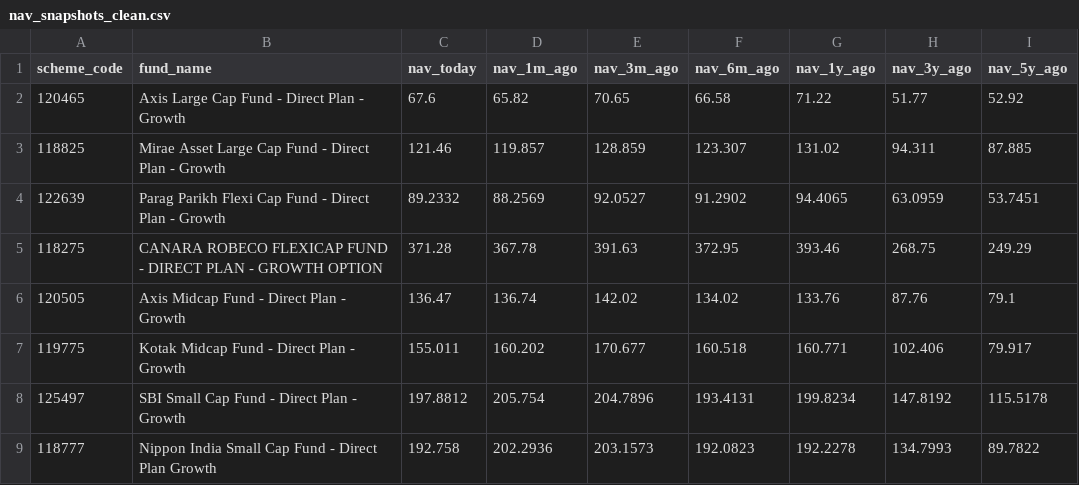
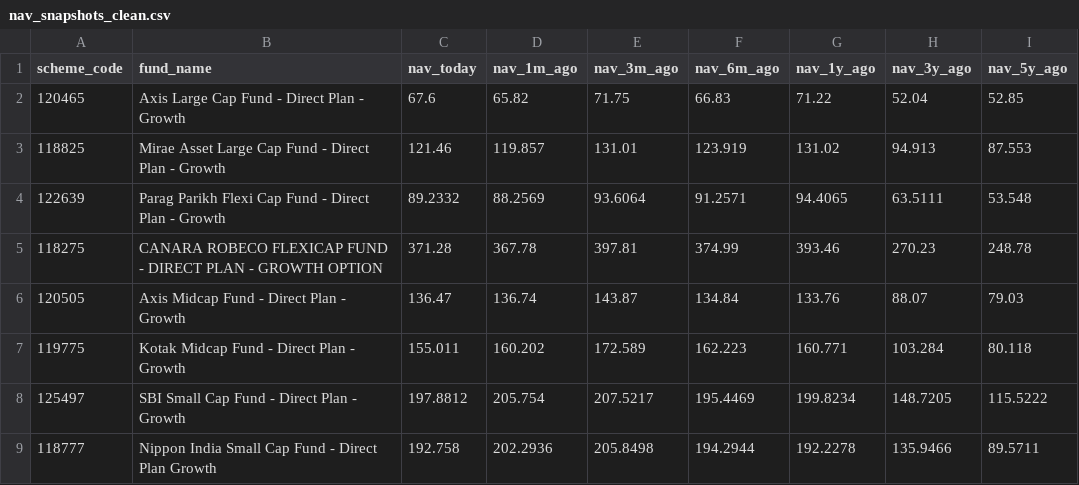
Before and after one commit to krishyadav-dev/Mutual_Fund_Dashboard, a CSV file: data/cleaned/nav_snapshots_clean.csv, drawn as a sheet; only a part is shown; the diff covers the shown part only.

```diff
--- a/data/cleaned/nav_snapshots_clean.csv
+++ b/data/cleaned/nav_snapshots_clean.csv
@@ -1,9 +1,9 @@
 scheme_code,fund_name,nav_today,nav_1m_ago,nav_3m_ago,nav_6m_ago,nav_1y_ago,nav_3y_ago,nav_5y_ago
-120465,Axis Large Cap Fund - Direct Plan - Growth,67.6,65.82,70.65,66.58,71.22,51.77,52.92
-118825,Mirae Asset Large Cap Fund - Direct Plan - Growth,121.46,119.857,128.859,123.307,131.02,94.311,87.885
-122639,Parag Parikh Flexi Cap Fund - Direct Plan - Growth,89.2332,88.2569,92.0527,91.2902,94.4065,63.0959,53.7451
-118275,CANARA ROBECO FLEXICAP FUND - DIRECT PLAN - GROWTH OPTION,371.28,367.78,391.63,372.95,393.46,268.75,249.29
-120505,Axis Midcap Fund - Direct Plan - Growth,136.47,136.74,142.02,134.02,133.76,87.76,79.1
-119775,Kotak Midcap Fund - Direct Plan - Growth,155.011,160.202,170.677,160.518,160.771,102.406,79.917
-125497,SBI Small Cap Fund - Direct Plan - Growth,197.8812,205.754,204.7896,193.4131,199.8234,147.8192,115.5178
-118777,Nippon India Small Cap Fund - Direct Plan Growth,192.758,202.2936,203.1573,192.0823,192.2278,134.7993,89.7822
+120465,Axis Large Cap Fund - Direct Plan - Growth,67.6,65.82,71.75,66.83,71.22,52.04,52.85
+118825,Mirae Asset Large Cap Fund - Direct Plan - Growth,121.46,119.857,131.01,123.919,131.02,94.913,87.553
+122639,Parag Parikh Flexi Cap Fund - Direct Plan - Growth,89.2332,88.2569,93.6064,91.2571,94.4065,63.5111,53.548
+118275,CANARA ROBECO FLEXICAP FUND - DIRECT PLAN - GROWTH OPTION,371.28,367.78,397.81,374.99,393.46,270.23,248.78
+120505,Axis Midcap Fund - Direct Plan - Growth,136.47,136.74,143.87,134.84,133.76,88.07,79.03
+119775,Kotak Midcap Fund - Direct Plan - Growth,155.011,160.202,172.589,162.223,160.771,103.284,80.118
+125497,SBI Small Cap Fund - Direct Plan - Growth,197.8812,205.754,207.5217,195.4469,199.8234,148.7205,115.5222
+118777,Nippon India Small Cap Fund - Direct Plan Growth,192.758,202.2936,205.8498,194.2944,192.2278,135.9466,89.5711
```
Also changed, not shown: 24 edited cells elsewhere in this file, data/cleaned/scheme_profiles_clean.csv, data/output/fund_metrics.csv, 6 other files.
